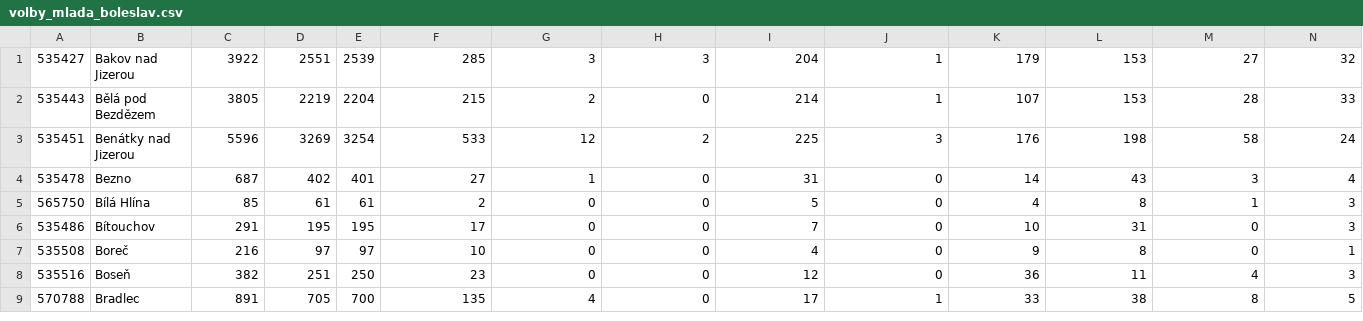
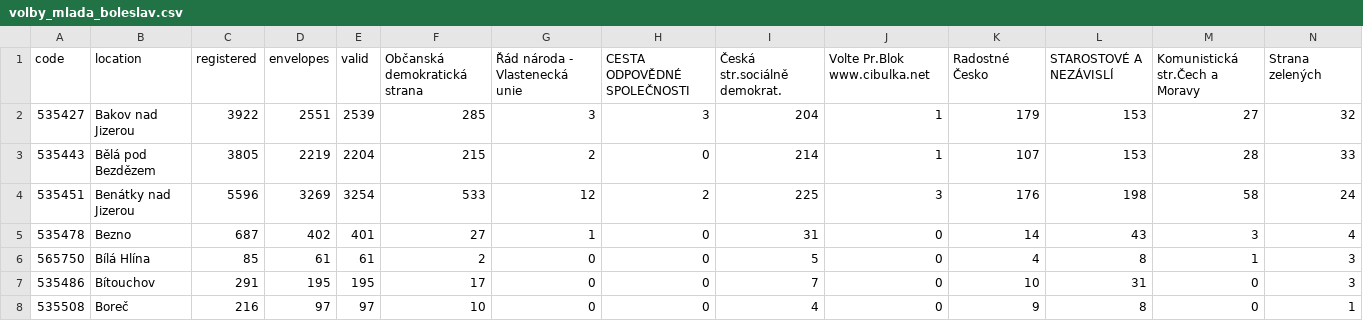
Before and after one commit to jhaubova/Project-3, a CSV file: volby_mlada_boleslav.csv, drawn as a sheet; only a part is shown; the shorter side is filled out with more unchanged rows; rows hold the shown columns only; the diff names each change by its address in the sheet, - before the commit and + after, or states it on an @@ line.

Commit message:
Add files via upload

```diff
--- a/volby_mlada_boleslav.csv
+++ b/volby_mlada_boleslav.csv
+row 1: code | location | registered | envelopes | valid | Občanská demokratická strana | Řád národa - Vlastenecká unie | CESTA ODPOVĚDNÉ SPOLEČNOSTI | Česká str.sociálně demokrat. | Volte Pr.Blok www.cibulka.net | Radostné Česko | STAROSTOVÉ A NEZÁVISLÍ | Komunistická str.Čech a Moravy | Strana zelených
```
